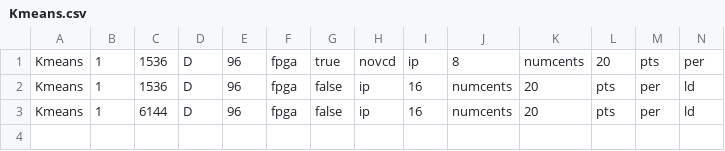
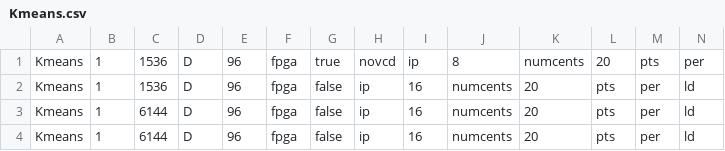
Before and after one commit to stanford-ppl/spatial-lang, a CSV file: sim_results/Kmeans.csv, drawn as a sheet; only a part is shown; rows hold the shown columns only; the diff names each change by its address in the sheet, - before the commit and + after, or states it on an @@ line.

```diff
--- a/sim_results/Kmeans.csv
+++ b/sim_results/Kmeans.csv
+row 4: Kmeans | 1 | 6144 | D | 96 | fpga | false | ip | 16 | numcents | 20 | pts | per | ld
```
Also changed, not shown: 2 other files.
